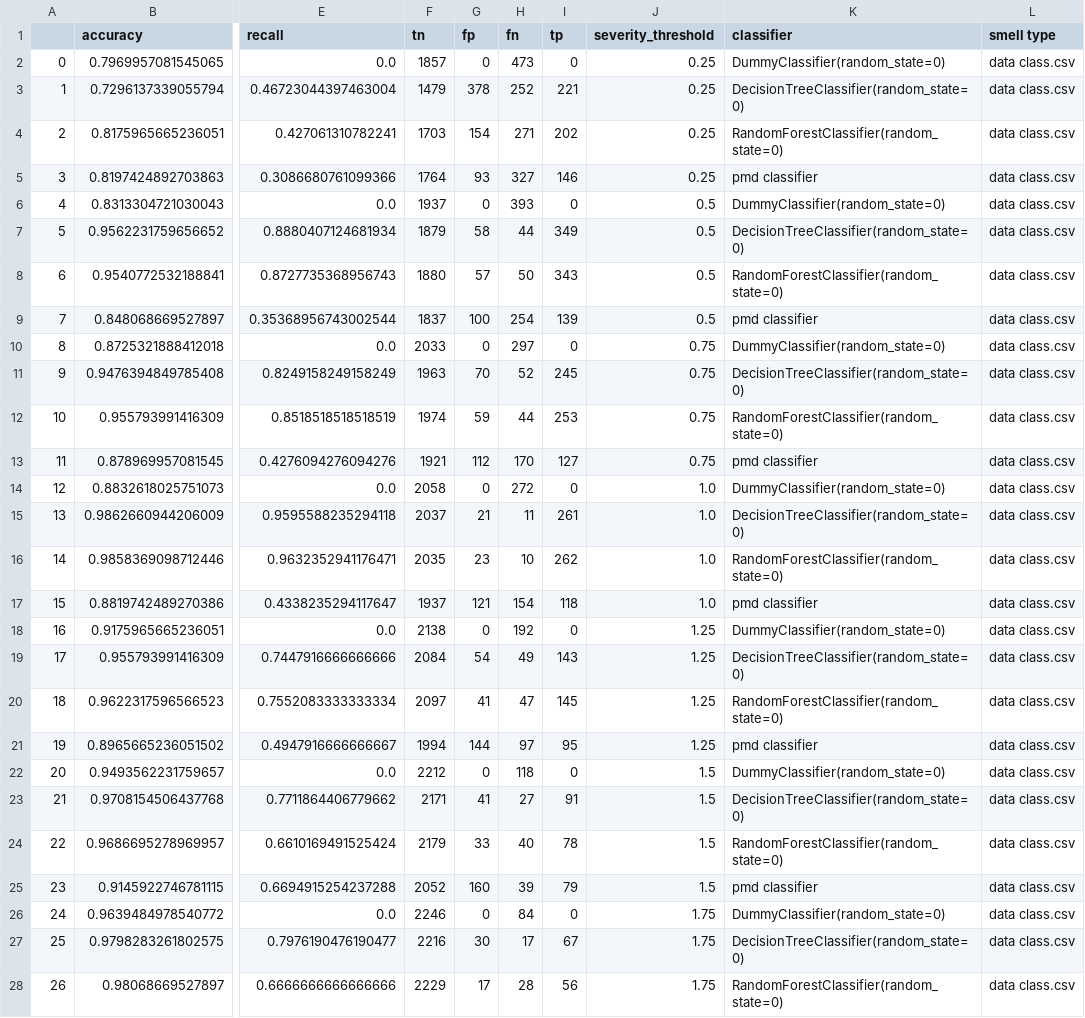
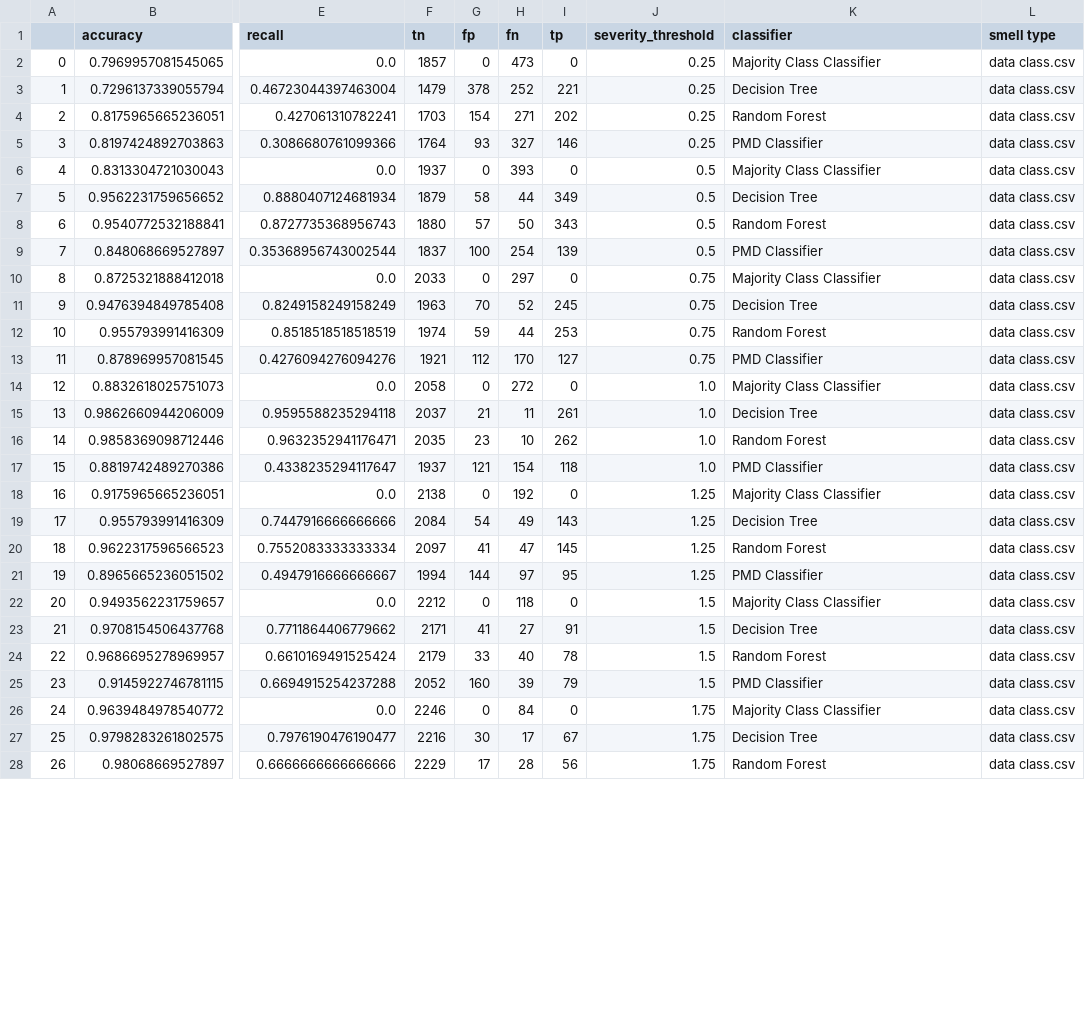
Before and after one commit to janvanrijn/codequality, a CSV file: codequality/data/performances.csv, drawn as a sheet; only a part is shown, gaps mark what is left out; the diff covers the shown part only; the diff names each change by its address in the sheet, - before the commit and + after, or states it on an @@ line.

```diff
--- a/codequality/data/performances.csv
+++ b/codequality/data/performances.csv
-K2 (classifier): DummyClassifier(random_state=0)
+K2 (classifier): Majority Class Classifier
-K3 (classifier): DecisionTreeClassifier(random_state=0)
+K3 (classifier): Decision Tree
-K4 (classifier): RandomForestClassifier(random_state=0)
+K4 (classifier): Random Forest
-K5 (classifier): pmd classifier
+K5 (classifier): PMD Classifier
-K6 (classifier): DummyClassifier(random_state=0)
+K6 (classifier): Majority Class Classifier
-K7 (classifier): DecisionTreeClassifier(random_state=0)
+K7 (classifier): Decision Tree
-K8 (classifier): RandomForestClassifier(random_state=0)
+K8 (classifier): Random Forest
-K9 (classifier): pmd classifier
+K9 (classifier): PMD Classifier
-K10 (classifier): DummyClassifier(random_state=0)
+K10 (classifier): Majority Class Classifier
-K11 (classifier): DecisionTreeClassifier(random_state=0)
+K11 (classifier): Decision Tree
-K12 (classifier): RandomForestClassifier(random_state=0)
+K12 (classifier): Random Forest
-K13 (classifier): pmd classifier
+K13 (classifier): PMD Classifier
-K14 (classifier): DummyClassifier(random_state=0)
+K14 (classifier): Majority Class Classifier
-K15 (classifier): DecisionTreeClassifier(random_state=0)
+K15 (classifier): Decision Tree
-K16 (classifier): RandomForestClassifier(random_state=0)
+K16 (classifier): Random Forest
-K17 (classifier): pmd classifier
+K17 (classifier): PMD Classifier
-K18 (classifier): DummyClassifier(random_state=0)
+K18 (classifier): Majority Class Classifier
-K19 (classifier): DecisionTreeClassifier(random_state=0)
+K19 (classifier): Decision Tree
-K20 (classifier): RandomForestClassifier(random_state=0)
+K20 (classifier): Random Forest
-K21 (classifier): pmd classifier
+K21 (classifier): PMD Classifier
-K22 (classifier): DummyClassifier(random_state=0)
+K22 (classifier): Majority Class Classifier
-K23 (classifier): DecisionTreeClassifier(random_state=0)
+K23 (classifier): Decision Tree
-K24 (classifier): RandomForestClassifier(random_state=0)
+K24 (classifier): Random Forest
-K25 (classifier): pmd classifier
+K25 (classifier): PMD Classifier
-K26 (classifier): DummyClassifier(random_state=0)
+K26 (classifier): Majority Class Classifier
-K27 (classifier): DecisionTreeClassifier(random_state=0)
+K27 (classifier): Decision Tree
-K28 (classifier): RandomForestClassifier(random_state=0)
+K28 (classifier): Random Forest
```
Also changed, not shown: 53 edited cells elsewhere in this file, 1 other file.
